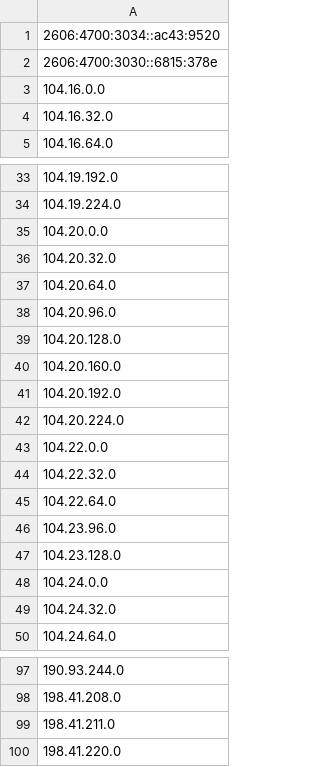
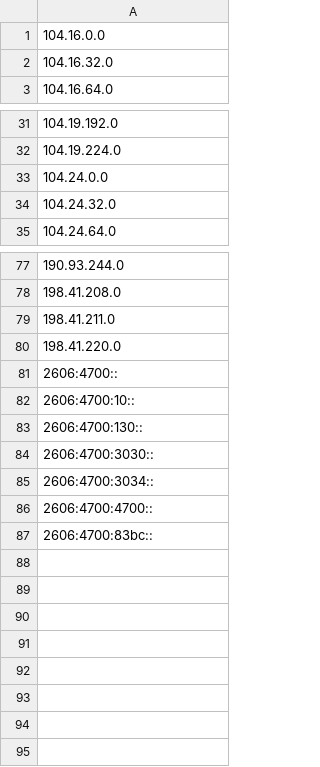
Before and after one commit to TulvL/cloudflare-ip-tester, a CSV file: ip_list.csv, drawn as a sheet; only a part is shown, gaps mark what is left out; removed rows and columns are numbered as before the commit, all else as after; the diff covers the shown part only; the diff names each change by its address in the sheet, - before the commit and + after, or states it on an @@ line.

Commit message:
update IPv6 list

```diff
--- a/ip_list.csv
+++ b/ip_list.csv
-row 1: 2606:4700:3034::ac43:9520
-row 2: 2606:4700:3030::6815:378e
-row 35: 104.20.0.0
-row 36: 104.20.32.0
-row 37: 104.20.64.0
-row 38: 104.20.96.0
-row 39: 104.20.128.0
-row 40: 104.20.160.0
-row 41: 104.20.192.0
-row 42: 104.20.224.0
-row 43: 104.22.0.0
-row 44: 104.22.32.0
-row 45: 104.22.64.0
-row 46: 104.23.96.0
-row 47: 104.23.128.0
+row 81: 2606:4700::
+row 82: 2606:4700:10::
+row 83: 2606:4700:130::
+row 84: 2606:4700:3030::
+row 85: 2606:4700:3034::
+row 86: 2606:4700:4700::
+row 87: 2606:4700:83bc::
```
Also changed, not shown: 5 removed rows elsewhere in this file.
